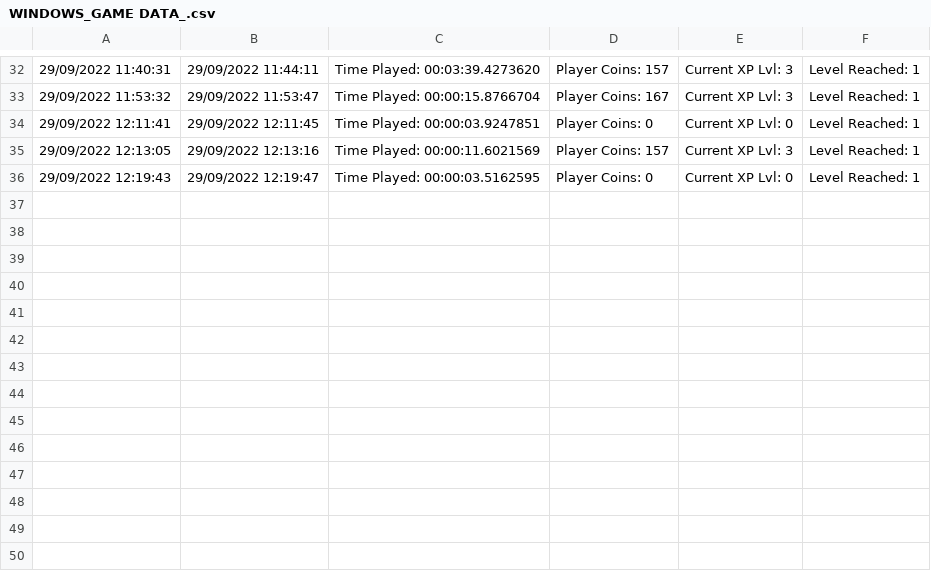
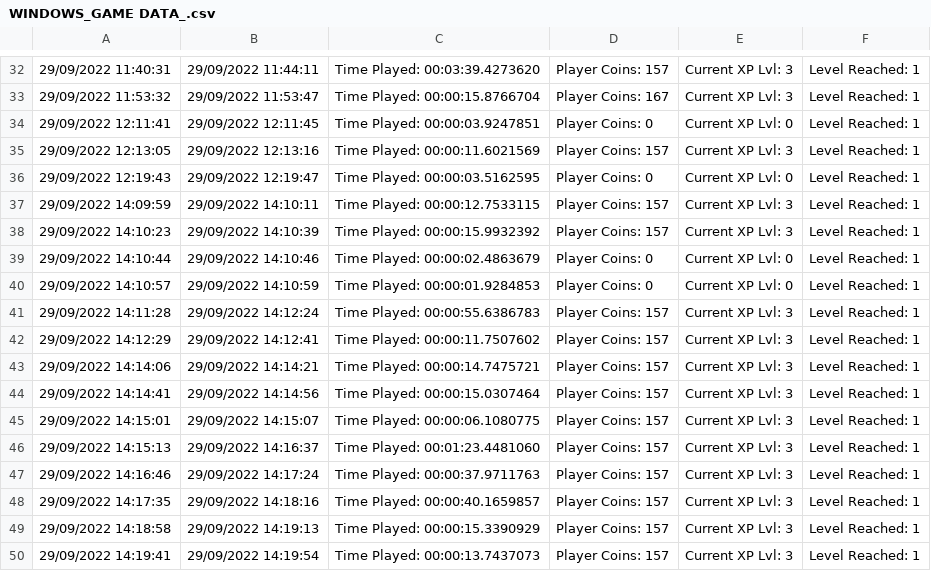
Before and after one commit to Jacki3/NoteReaderAdventure, a CSV file: Assets/WINDOWS_GAME DATA_.csv, drawn as a sheet; only a part is shown, gaps mark what is left out; the diff names each change by its address in the sheet, - before the commit and + after, or states it on an @@ line.

```diff
--- a/Assets/WINDOWS_GAME DATA_.csv
+++ b/Assets/WINDOWS_GAME DATA_.csv
+row 37: 29/09/2022 14:09:59 | 29/09/2022 14:10:11 | Time Played: 00:00:12.7533115 | Player Coins: 157 | Current XP Lvl: 3 | Level Reached: 1
+row 38: 29/09/2022 14:10:23 | 29/09/2022 14:10:39 | Time Played: 00:00:15.9932392 | Player Coins: 157 | Current XP Lvl: 3 | Level Reached: 1
+row 39: 29/09/2022 14:10:44 | 29/09/2022 14:10:46 | Time Played: 00:00:02.4863679 | Player Coins: 0 | Current XP Lvl: 0 | Level Reached: 1
+row 40: 29/09/2022 14:10:57 | 29/09/2022 14:10:59 | Time Played: 00:00:01.9284853 | Player Coins: 0 | Current XP Lvl: 0 | Level Reached: 1
+row 41: 29/09/2022 14:11:28 | 29/09/2022 14:12:24 | Time Played: 00:00:55.6386783 | Player Coins: 157 | Current XP Lvl: 3 | Level Reached: 1
+row 42: 29/09/2022 14:12:29 | 29/09/2022 14:12:41 | Time Played: 00:00:11.7507602 | Player Coins: 157 | Current XP Lvl: 3 | Level Reached: 1
+row 43: 29/09/2022 14:14:06 | 29/09/2022 14:14:21 | Time Played: 00:00:14.7475721 | Player Coins: 157 | Current XP Lvl: 3 | Level Reached: 1
+row 44: 29/09/2022 14:14:41 | 29/09/2022 14:14:56 | Time Played: 00:00:15.0307464 | Player Coins: 157 | Current XP Lvl: 3 | Level Reached: 1
+row 45: 29/09/2022 14:15:01 | 29/09/2022 14:15:07 | Time Played: 00:00:06.1080775 | Player Coins: 157 | Current XP Lvl: 3 | Level Reached: 1
+row 46: 29/09/2022 14:15:13 | 29/09/2022 14:16:37 | Time Played: 00:01:23.4481060 | Player Coins: 157 | Current XP Lvl: 3 | Level Reached: 1
+row 47: 29/09/2022 14:16:46 | 29/09/2022 14:17:24 | Time Played: 00:00:37.9711763 | Player Coins: 157 | Current XP Lvl: 3 | Level Reached: 1
+row 48: 29/09/2022 14:17:35 | 29/09/2022 14:18:16 | Time Played: 00:00:40.1659857 | Player Coins: 157 | Current XP Lvl: 3 | Level Reached: 1
+row 49: 29/09/2022 14:18:58 | 29/09/2022 14:19:13 | Time Played: 00:00:15.3390929 | Player Coins: 157 | Current XP Lvl: 3 | Level Reached: 1
+row 50: 29/09/2022 14:19:41 | 29/09/2022 14:19:54 | Time Played: 00:00:13.7437073 | Player Coins: 157 | Current XP Lvl: 3 | Level Reached: 1
```
Also changed, not shown: 4 other files.
